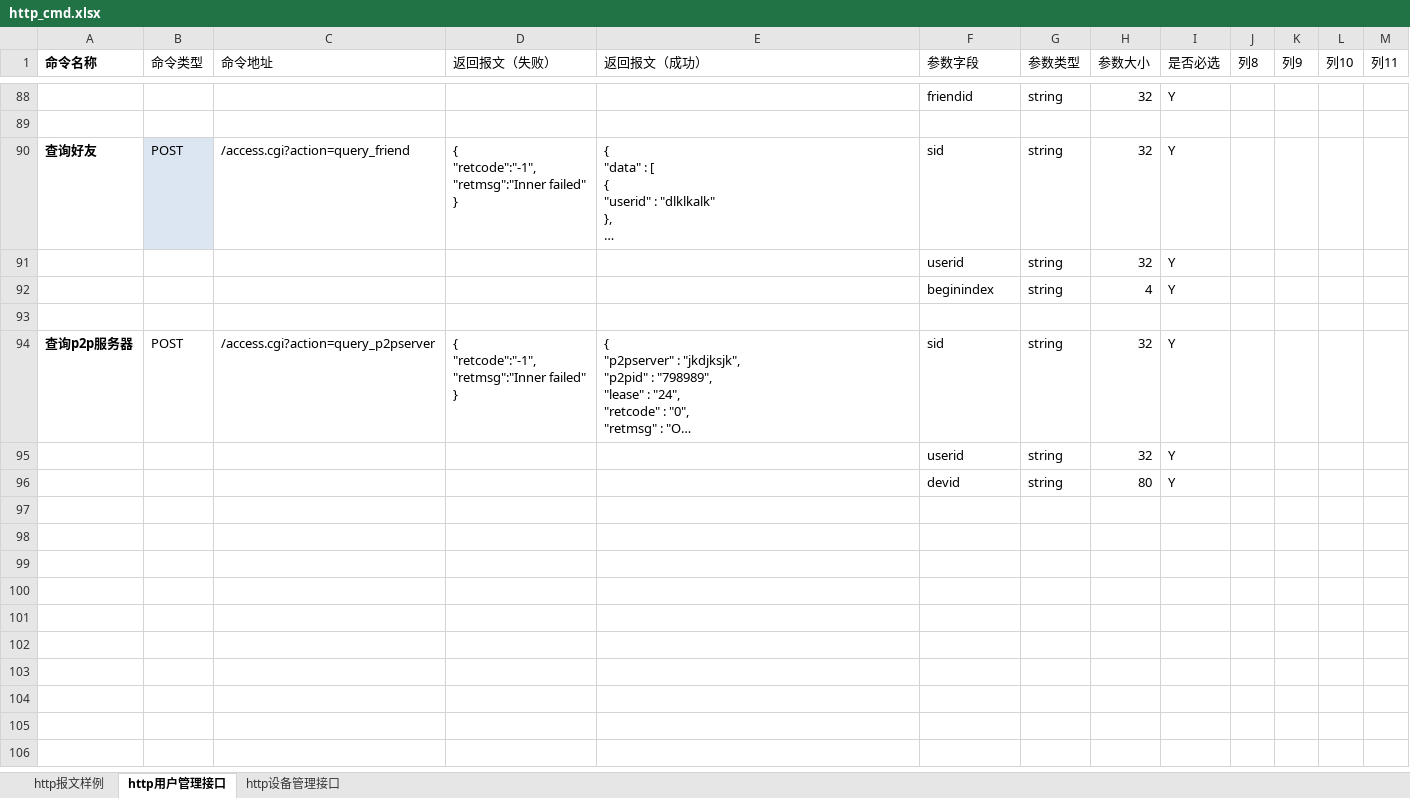
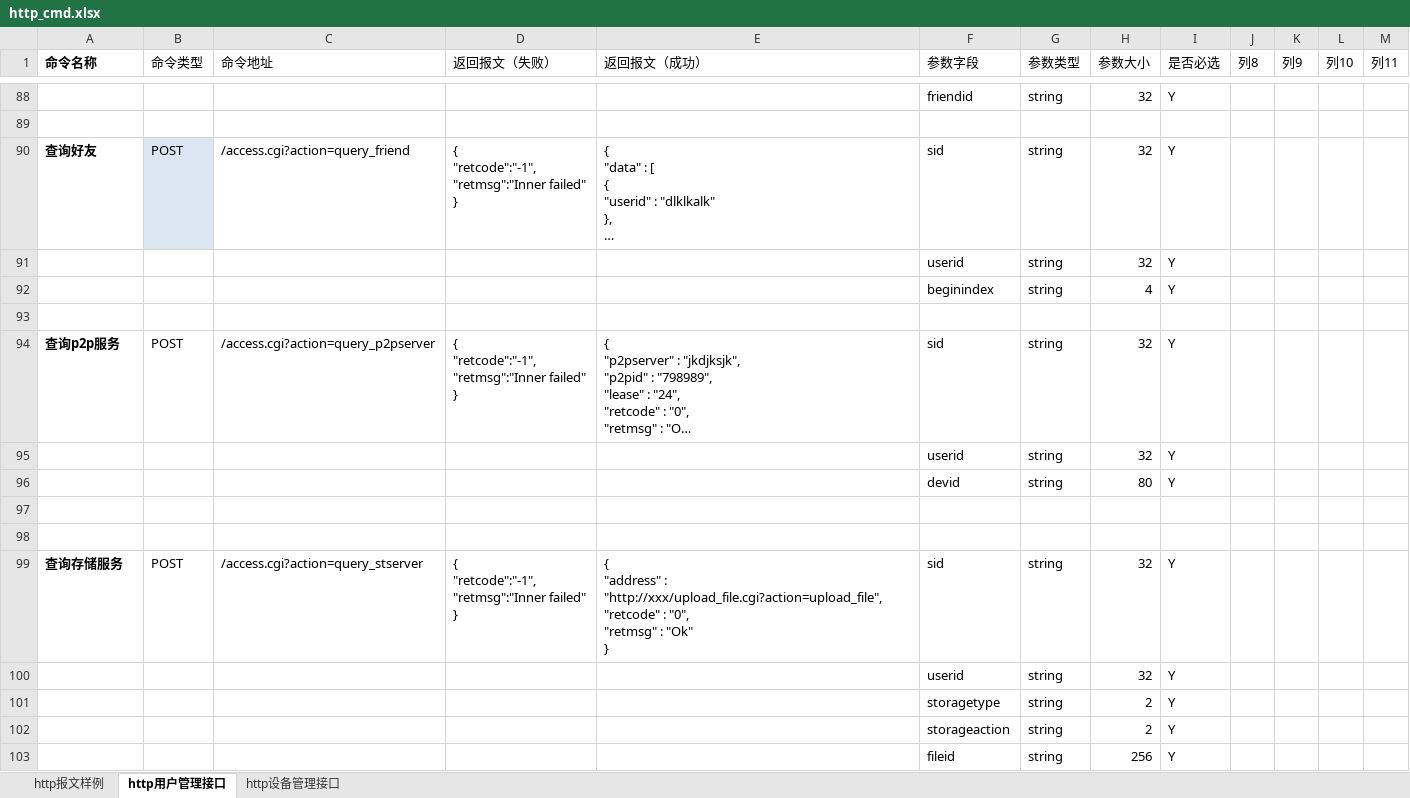
Before and after one commit to GSIL-Monitor/aicode, an Excel workbook: script/http_cmd.xlsx, sheet http用户管理接口, drawn as a sheet; only a part is shown, gaps mark what is left out; long unchanged cells end in …; values as stored, in another font and other column widths than the file's, no borders; table styles not drawn; ↵ is a line break in a cell; the diff names each change by its address in the sheet, - before the commit and + after, or states it on an @@ line.

```diff
--- a/script/http_cmd.xlsx (sheet http用户管理接口)
+++ b/script/http_cmd.xlsx (sheet http用户管理接口)
-A94 (命令名称): 查询p2p服务器
+A94 (命令名称): 查询p2p服务
+row 97: (empty)
+row 98: (empty)
+row 99: 查询存储服务 | POST | /access.cgi?action=query_stserver | { ↵ "retcode":"-1", ↵ "retmsg":"Inner failed" ↵ } | { ↵ "address" : "http://xxx/upload_file.cgi?action=upload_file", ↵ "retcode" : "0", ↵ "retmsg" : "Ok" ↵ } | sid | string | 32 | Y
+row 100:  |  |  |  |  | userid | string | 32 | Y
+row 101:  |  |  |  |  | storagetype | string | 2 | Y
+row 102:  |  |  |  |  | storageaction | string | 2 | Y
+row 103:  |  |  |  |  | fileid | string | 256 | Y
```
Also changed, not shown: sheet http设备管理接口.
